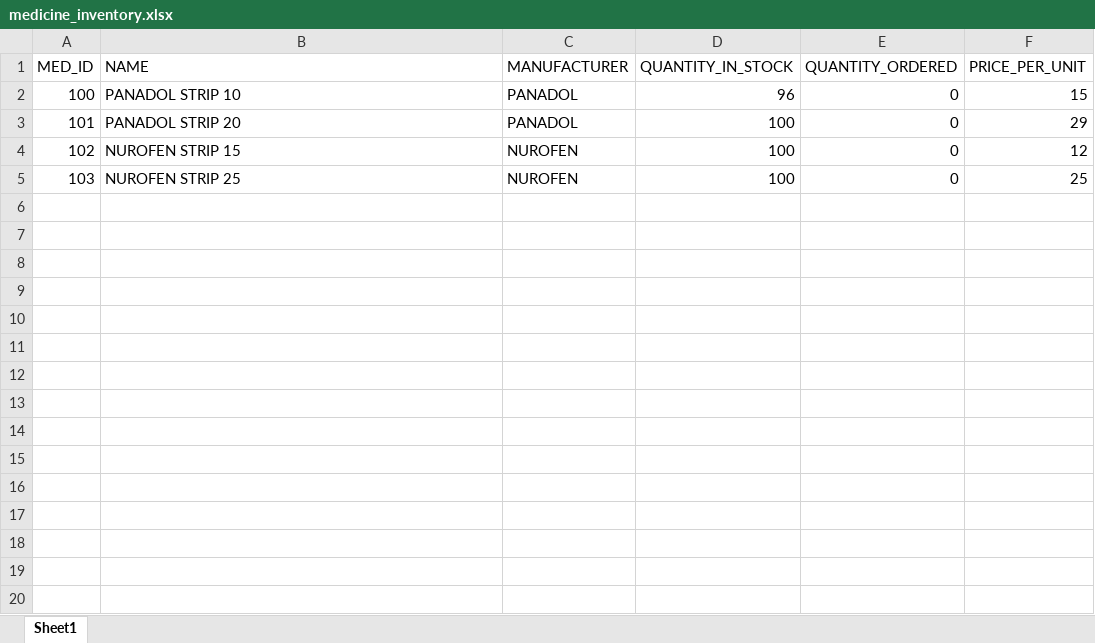
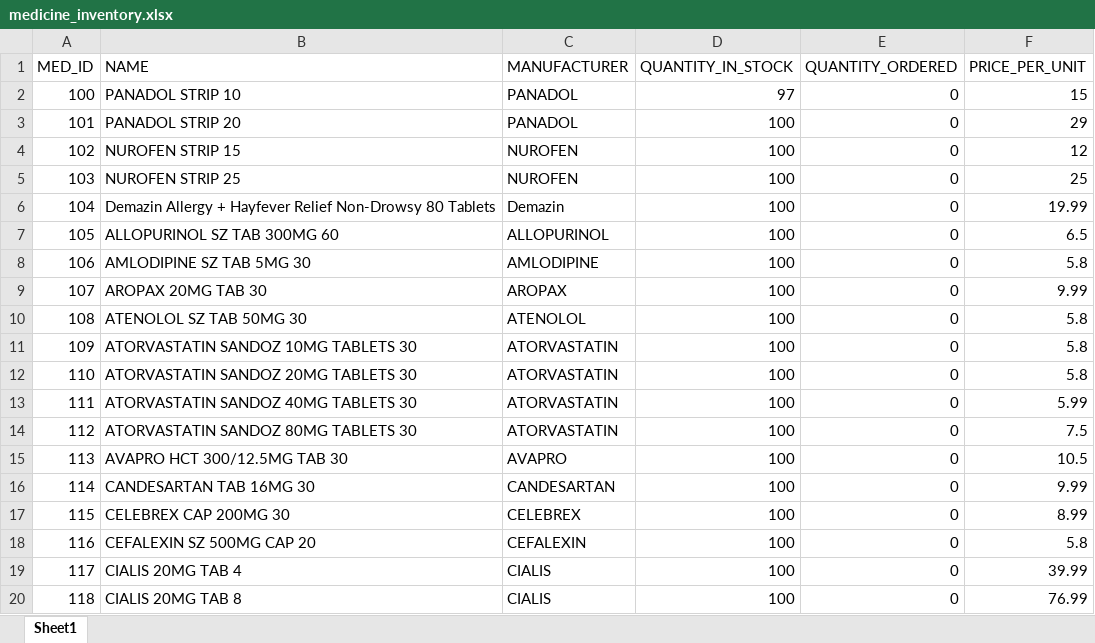
Before and after one commit to Steff4evr/pharmacy, an Excel workbook: medicine_inventory.xlsx, sheet Sheet1, drawn as a sheet; only a part is shown; values as stored, in another font and other column widths than the file's, no borders; the diff covers the shown part only; the diff names each change by its address in the sheet, - before the commit and + after, or states it on an @@ line.

```diff
--- a/medicine_inventory.xlsx (sheet Sheet1)
+++ b/medicine_inventory.xlsx (sheet Sheet1)
-D2 (QUANTITY_IN_STOCK): 96
+D2 (QUANTITY_IN_STOCK): 97
+row 6: 104 | Demazin Allergy + Hayfever Relief Non-Drowsy 80 Tablets | Demazin | 100 | 0 | 19.99
+row 7: 105 | ALLOPURINOL SZ TAB 300MG 60 | ALLOPURINOL | 100 | 0 | 6.5
+row 8: 106 | AMLODIPINE SZ TAB 5MG 30 | AMLODIPINE | 100 | 0 | 5.8
+row 9: 107 | AROPAX 20MG TAB 30 | AROPAX | 100 | 0 | 9.99
+row 10: 108 | ATENOLOL SZ TAB 50MG 30 | ATENOLOL | 100 | 0 | 5.8
+row 11: 109 | ATORVASTATIN SANDOZ 10MG TABLETS 30 | ATORVASTATIN | 100 | 0 | 5.8
+row 12: 110 | ATORVASTATIN SANDOZ 20MG TABLETS 30 | ATORVASTATIN | 100 | 0 | 5.8
+row 13: 111 | ATORVASTATIN SANDOZ 40MG TABLETS 30 | ATORVASTATIN | 100 | 0 | 5.99
+row 14: 112 | ATORVASTATIN SANDOZ 80MG TABLETS 30 | ATORVASTATIN | 100 | 0 | 7.5
+row 15: 113 | AVAPRO HCT 300/12.5MG TAB 30 | AVAPRO | 100 | 0 | 10.5
+row 16: 114 | CANDESARTAN TAB 16MG 30 | CANDESARTAN | 100 | 0 | 9.99
+row 17: 115 | CELEBREX CAP 200MG 30 | CELEBREX | 100 | 0 | 8.99
+row 18: 116 | CEFALEXIN SZ 500MG CAP 20 | CEFALEXIN | 100 | 0 | 5.8
+row 19: 117 | CIALIS 20MG TAB 4 | CIALIS | 100 | 0 | 39.99
+row 20: 118 | CIALIS 20MG TAB 8 | CIALIS | 100 | 0 | 76.99
```
Also changed, not shown: 240 added rows elsewhere in this sheet, invoices.xlsx, src/steffs_pharmacy/data/invoices.xlsx, 18 other files.
